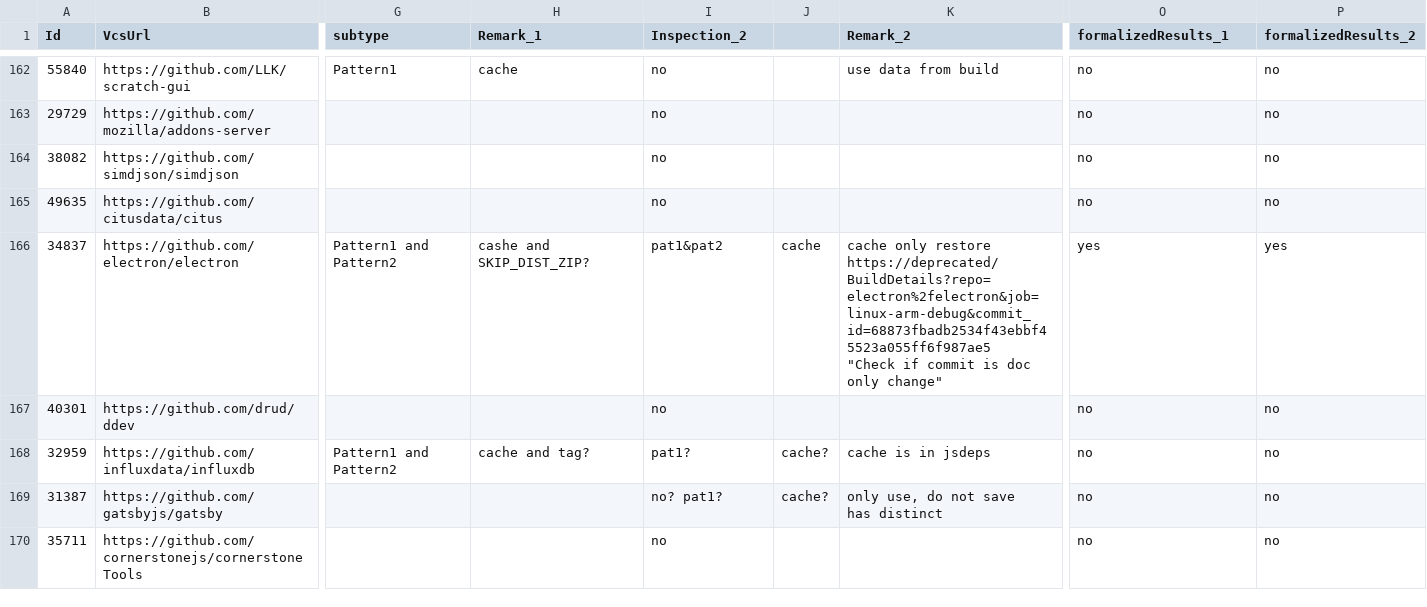
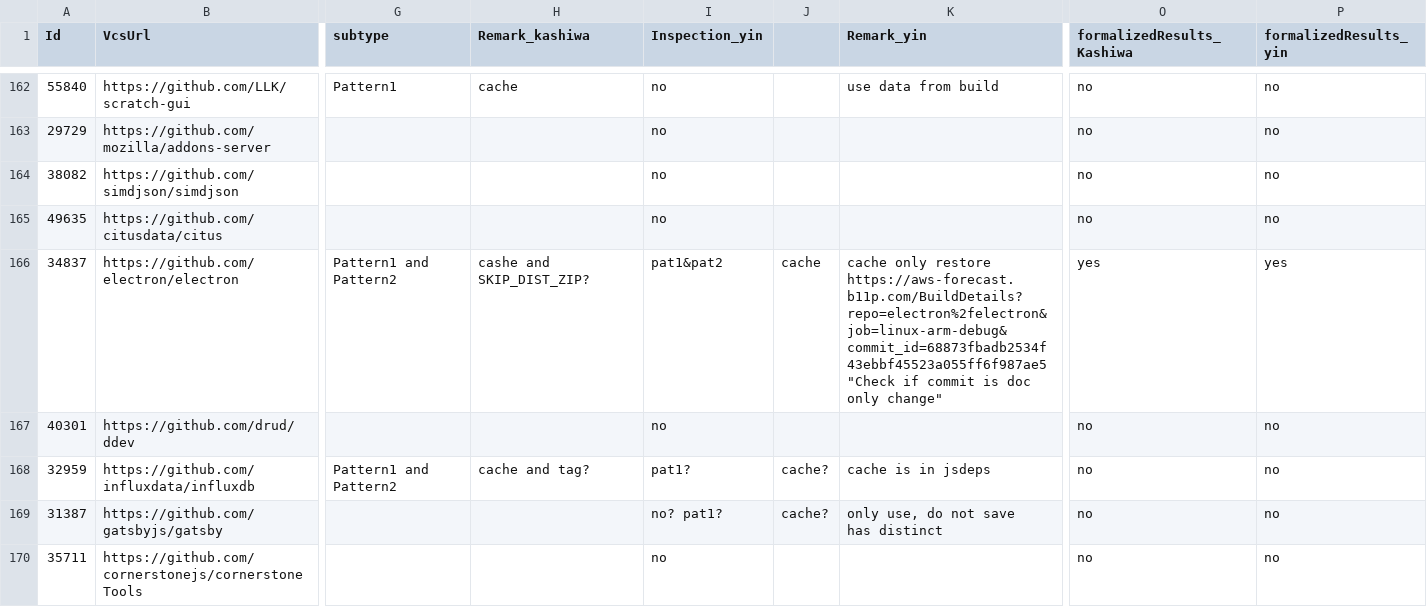
Before and after one commit to software-rebels/Developer-Applied-Accelerations-in-Continuous-Integration, a CSV file: replication/rq1_inspection_agreed.csv, drawn as a sheet; only a part is shown, gaps mark what is left out; ↵ is a line break in a cell; the diff names each change by its address in the sheet, - before the commit and + after, or states it on an @@ line.

```diff
--- a/replication/rq1_inspection_agreed.csv
+++ b/replication/rq1_inspection_agreed.csv
-H1: Remark_1
+H1: Remark_kashiwa
-I1: Inspection_2
+I1: Inspection_yin
-K1: Remark_2
+K1: Remark_yin
-O1: formalizedResults_1
+O1: formalizedResults_Kashiwa
-P1: formalizedResults_2
+P1: formalizedResults_yin
-K166 (Remark_yin): …only restore ↵ https://deprecated/BuildDetails?repo=electron%2felectron&job=linux-arm-debug&commit_id=68873fbadb2534f43ebbf45523a055ff6f987ae5 ↵ "Check if…
+K166 (Remark_yin): …only restore ↵ https://aws-forecast.b11p.com/BuildDetails?repo=electron%2felectron&job=linux-arm-debug&commit_id=68873fbadb2534f43ebbf45523a055ff6f987ae5 ↵ "Check if…
```
Also changed, not shown: replication/rq2_Final Labels.csv, 17 other files.
